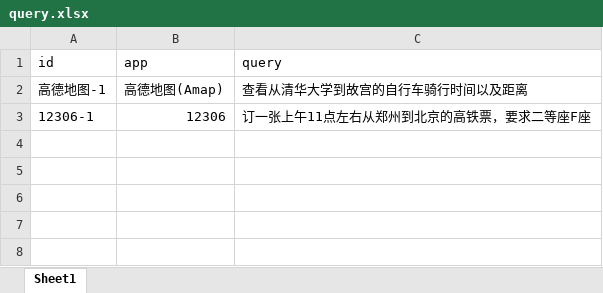
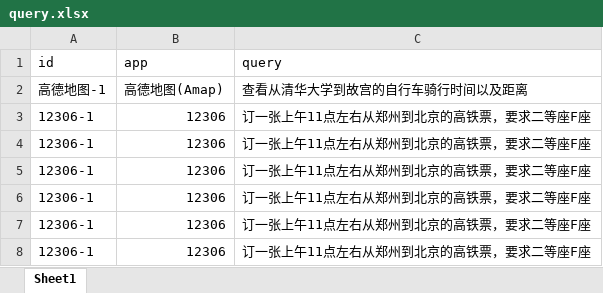
Before and after one commit to xuyifan-0731/pipeline-mobile, an Excel workbook: evaluation_dataset/query.xlsx, sheet Sheet1, drawn as a sheet; values as stored, in another font and other column widths than the file's, no borders; the diff names each change by its address in the sheet, - before the commit and + after, or states it on an @@ line.

```diff
--- a/evaluation_dataset/query.xlsx (sheet Sheet1)
+++ b/evaluation_dataset/query.xlsx (sheet Sheet1)
+row 4: 12306-1 | 12306 | 订一张上午11点左右从郑州到北京的高铁票，要求二等座F座
+row 5: 12306-1 | 12306 | 订一张上午11点左右从郑州到北京的高铁票，要求二等座F座
+row 6: 12306-1 | 12306 | 订一张上午11点左右从郑州到北京的高铁票，要求二等座F座
+row 7: 12306-1 | 12306 | 订一张上午11点左右从郑州到北京的高铁票，要求二等座F座
+row 8: 12306-1 | 12306 | 订一张上午11点左右从郑州到北京的高铁票，要求二等座F座
```
Also changed, not shown: 4 other files.
